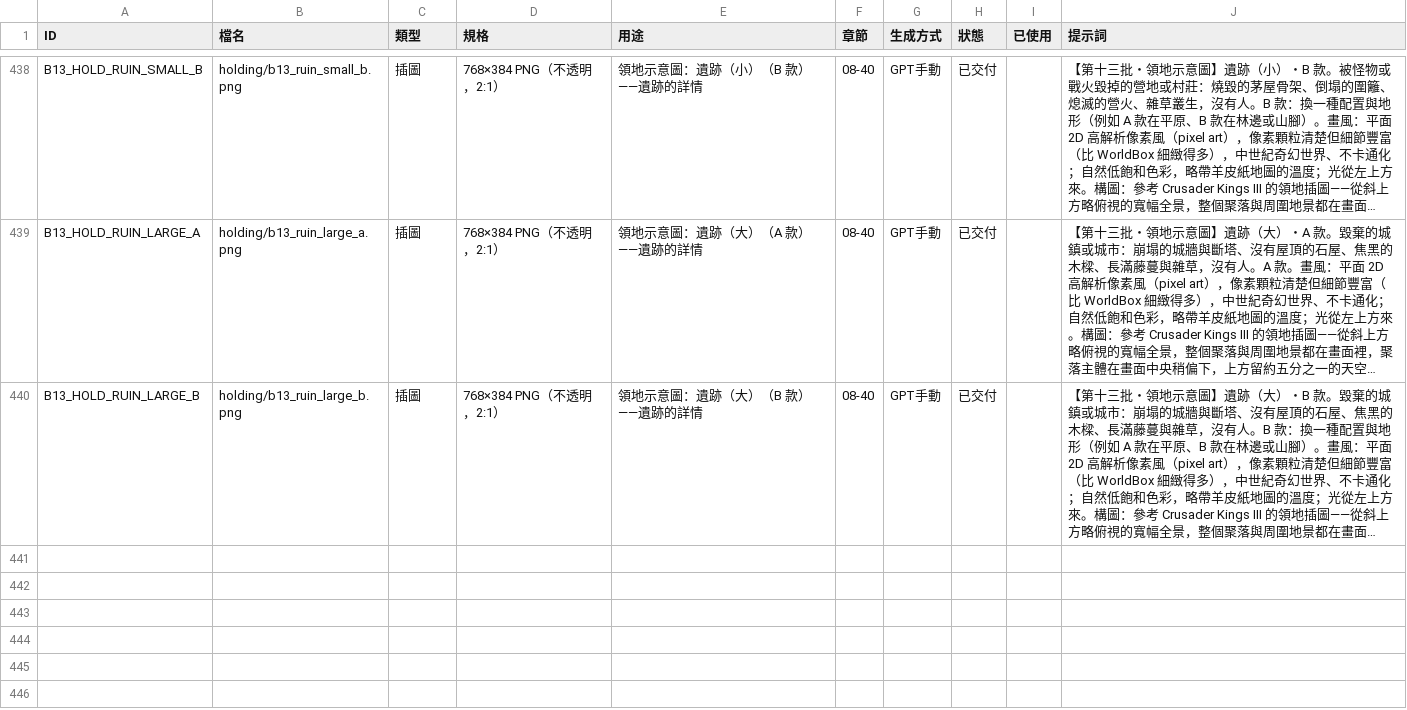
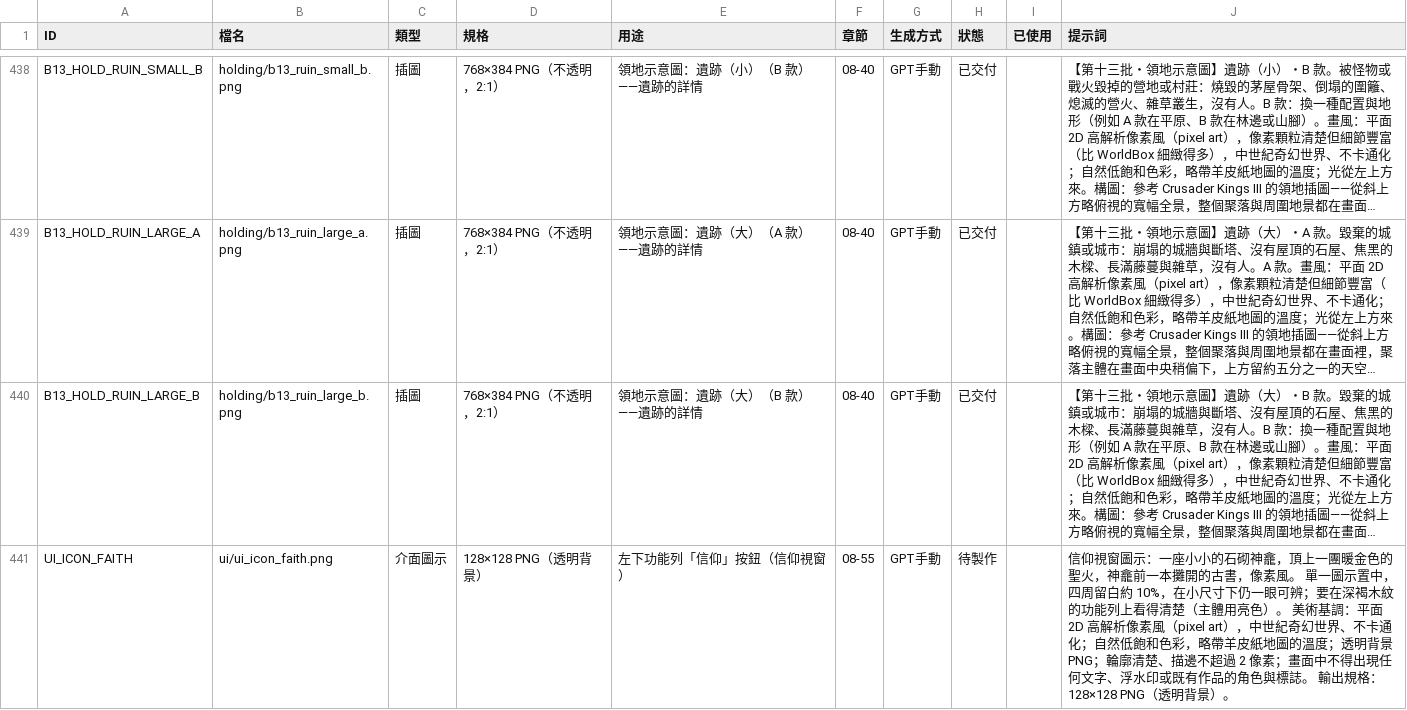
Before and after one commit to peter50903/World-Library, a CSV file: assets/manifest.csv, drawn as a sheet; only a part is shown, gaps mark what is left out; long unchanged cells end in …; the diff names each change by its address in the sheet, - before the commit and + after, or states it on an @@ line.

```diff
--- a/assets/manifest.csv
+++ b/assets/manifest.csv
+row 441: UI_ICON_FAITH | ui/ui_icon_faith.png | 介面圖示 | 128×128 PNG（透明背景） | 左下功能列「信仰」按鈕（信仰視窗） | 08-55 | GPT手動 | 待製作 |  | 信仰視窗圖示：一座小小的石砌神龕，頂上一團暖金色的聖火，神龕前一本攤開的古書，像素風。 單一圖示置中，四周留白約 10%，在小尺寸下仍一眼可辨；要在深褐木紋的功能列上看得清楚（主體用亮色）。 美術基調：平面 2D 高解析像素風（pixel art），中世紀奇幻世界、不卡通化；自然低飽和色彩，略帶羊皮紙地圖的溫度；透明背景 PNG；輪廓清楚、描邊不超過 2 像素；畫面中不得出現任何文字、浮水印或既有作品的角色與標誌。 輸出規格：128×128 PNG（透明背景）。
```
Also changed, not shown: 10 other files.
